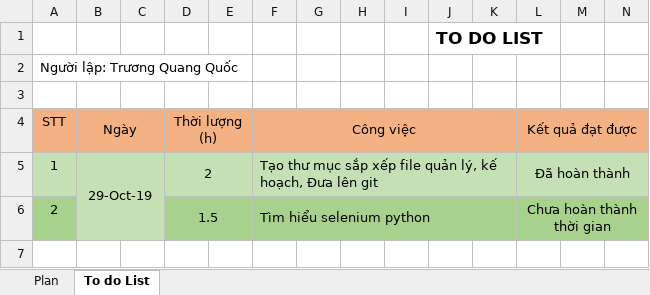
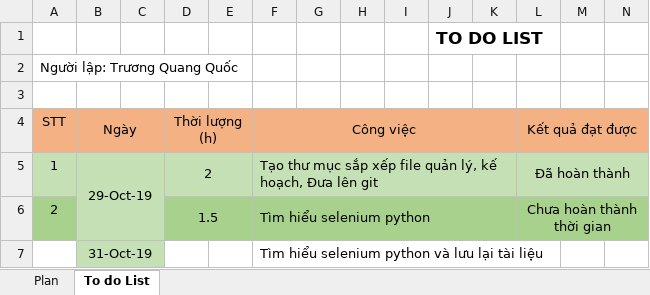
Before and after one commit to QuangQuoc/Share_Quoc_Sang, an Excel workbook: 04. Ke Hoach/03. Ke hoach ca nhan/Quoc/TodoList_Quoc.xlsx, sheet To do List, drawn as a sheet; only a part is shown; values as stored, in another font and other column widths than the file's, no borders; rows hold the shown columns only; the diff names each change by its address in the sheet, - before the commit and + after, or states it on an @@ line.

Commit message:
add todolist

```diff
--- a/04. Ke Hoach/03. Ke hoach ca nhan/Quoc/TodoList_Quoc.xlsx (sheet To do List)
+++ b/04. Ke Hoach/03. Ke hoach ca nhan/Quoc/TodoList_Quoc.xlsx (sheet To do List)
+row 7:  | 31-Oct-19 |  |  |  | Tìm hiểu selenium python và lưu lại tài liệu
```
